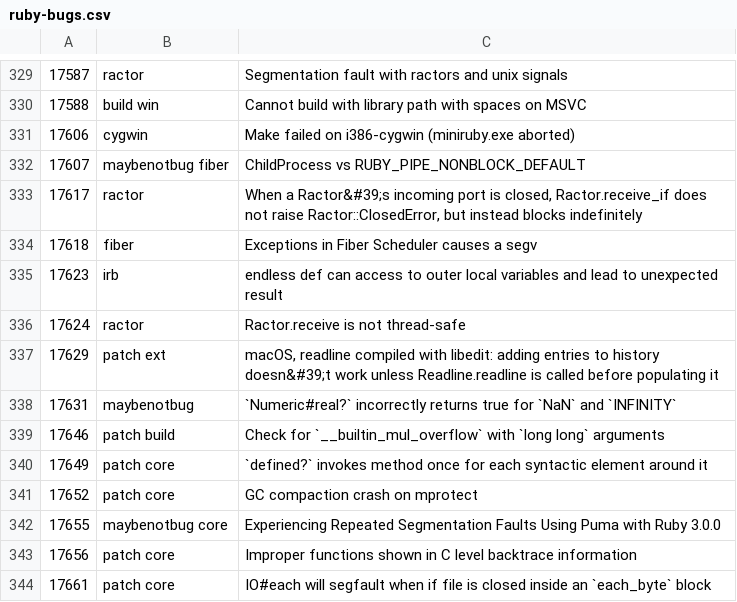
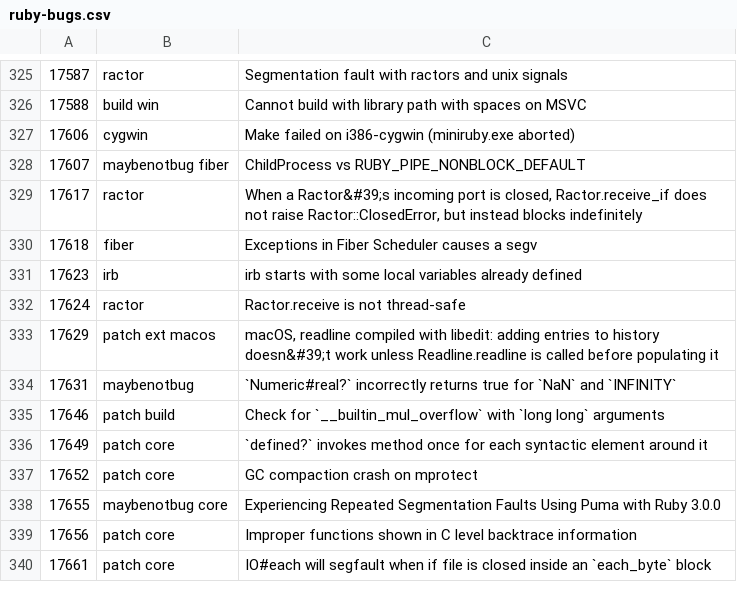
Before and after one commit to caddoSmith229/RB_tagged-bugs, a CSV file: ruby-bugs.csv, drawn as a sheet; only a part is shown, gaps mark what is left out; the diff covers the shown part only.

```diff
--- a/ruby-bugs.csv
+++ b/ruby-bugs.csv
@@ -334,5 +330,5 @@
 17618,fiber,Exceptions in Fiber Scheduler causes a segv
-17623,irb,endless def can access to outer local variables and lead to unexpected result
+17623,irb,irb starts with some local variables already defined
 17624,ractor,Ractor.receive is not thread-safe
-17629,patch ext,"macOS, readline compiled with libedit: adding entries to history doesn&#39;t work unless Readline.readline is called before populating it"
+17629,patch ext macos,"macOS, readline compiled with libedit: adding entries to history doesn&#39;t work unless Readline.readline is called before populating it"
 17631,maybenotbug,`Numeric#real?` incorrectly returns true for `NaN` and `INFINITY`
```
Also changed, not shown: 5 added rows and 4 removed rows elsewhere in this file.
